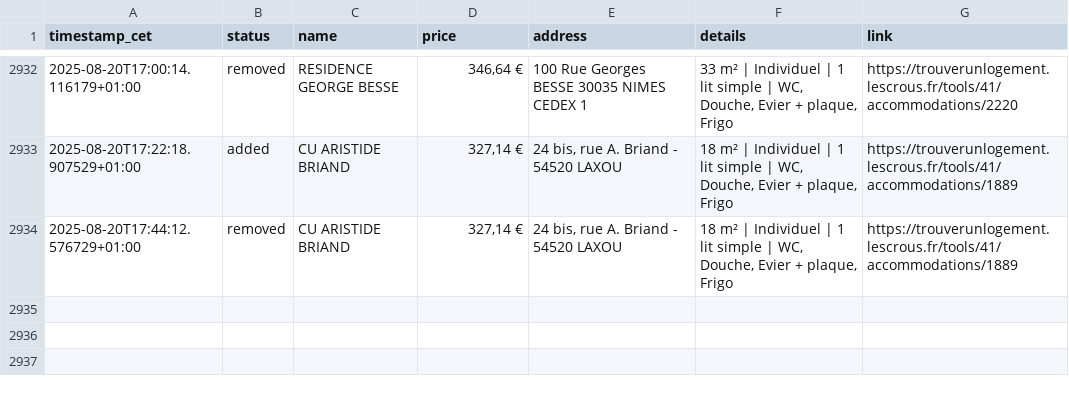
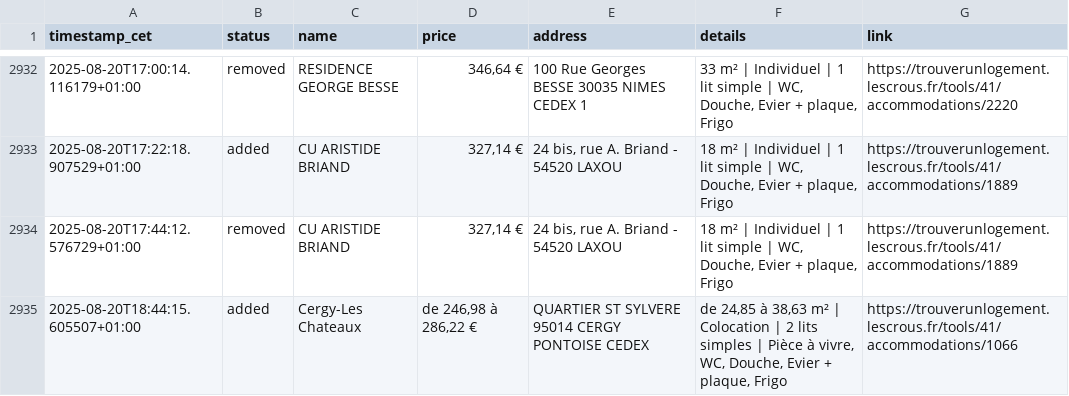
Before and after one commit to jabrane-me/crous-bot-notifier, a CSV file: daily_activity_log.csv, drawn as a sheet; only a part is shown, gaps mark what is left out.

```diff
--- a/daily_activity_log.csv
+++ b/daily_activity_log.csv
@@ -2934 +2934,2 @@ timestamp_cet,status,name,price,address,details,link
 2025-08-20T17:44:12.576729+01:00,removed,CU ARISTIDE BRIAND,"327,14 €","24 bis, rue A. Briand - 54520 LAXOU","18 m² | Individuel | 1 lit simple | WC, Douche, Evier + plaque, Frigo",https://trouverunlogement.lescrous.fr/tools/41/accommodations/1889
+2025-08-20T18:44:15.605507+01:00,added,Cergy-Les Chateaux,"de 246,98 à 286,22 €",QUARTIER ST SYLVERE 95014 CERGY PONTOISE CEDEX,"de 24,85 à 38,63 m² | Colocation | 2 lits simples | Pièce à vivre, WC, Douche, Evier + plaque, Frigo",https://trouverunlogement.lescrous.fr/tools/41/accommodations/1066
```
Also changed, not shown: available_residences.csv.
